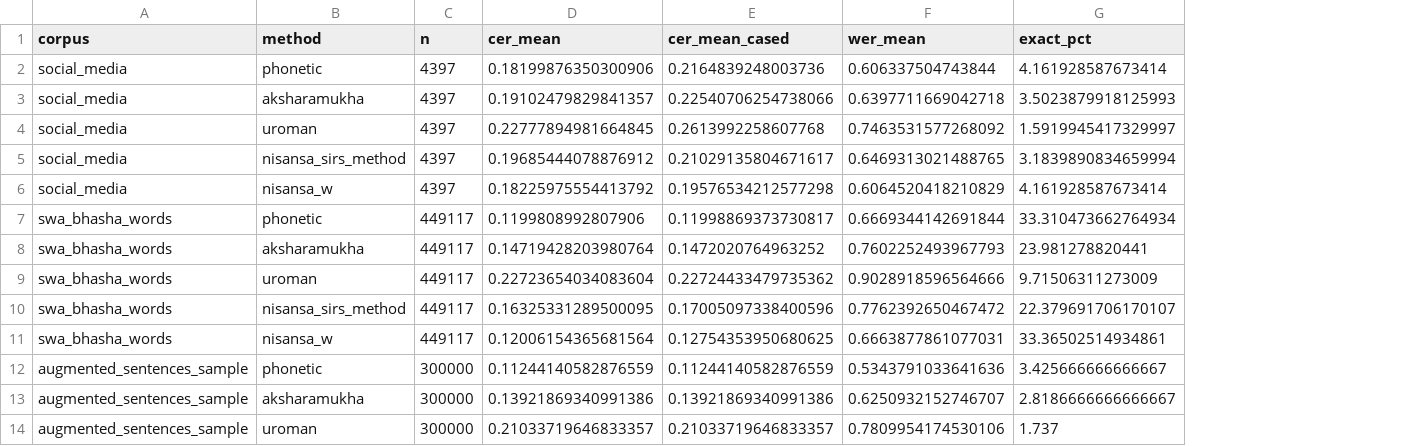
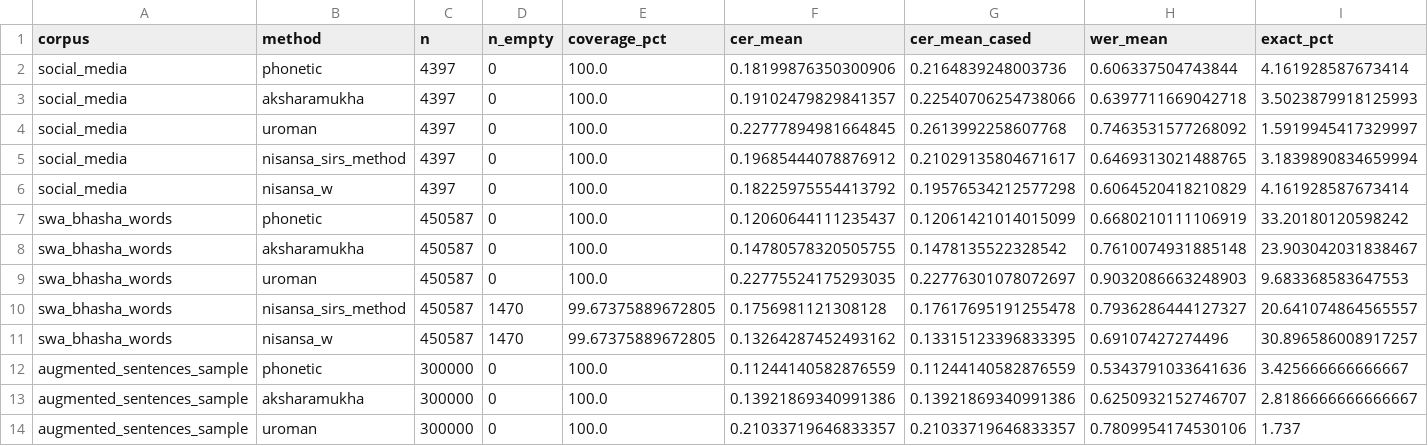
Before and after one commit to sehan-dissanayake/sinhala-script-robustness, a CSV file: results/method_evaluation/metrics_summary.csv, drawn as a sheet; only a part is shown; removed rows and columns are numbered as before the commit, all else as after; rows hold the shown columns only; the diff names each change by its address in the sheet, - before the commit and + after, or states it on an @@ line.

Commit message:
Rerun Shard without any processing on Nisansa web

```diff
--- a/results/method_evaluation/metrics_summary.csv
+++ b/results/method_evaluation/metrics_summary.csv
+column D (n_empty), rows 2-6: all 0; rows 12-14: all 0
+column E (coverage_pct), rows 2-6: all 100.0; rows 12-14: all 100.0
-row 7: swa_bhasha_words | phonetic | 449117 | 0.1199808992807906 | 0.11998869373730817 | 0.6669344142691844 | 33.310473662764934
-row 8: swa_bhasha_words | aksharamukha | 449117 | 0.14719428203980764 | 0.1472020764963252 | 0.7602252493967793 | 23.981278820441
-row 9: swa_bhasha_words | uroman | 449117 | 0.22723654034083604 | 0.22724433479735362 | 0.9028918596564666 | 9.71506311273009
-row 10: swa_bhasha_words | nisansa_sirs_method | 449117 | 0.16325331289500095 | 0.17005097338400596 | 0.7762392650467472 | 22.379691706170107
-row 11: swa_bhasha_words | nisansa_w | 449117 | 0.12006154365681564 | 0.12754353950680625 | 0.6663877861077031 | 33.36502514934861
+row 7: swa_bhasha_words | phonetic | 450587 | 0 | 100.0 | 0.12060644111235437 | 0.12061421014015099 | 0.6680210111106919 | 33.20180120598242
+row 8: swa_bhasha_words | aksharamukha | 450587 | 0 | 100.0 | 0.14780578320505755 | 0.1478135522328542 | 0.7610074931885148 | 23.903042031838467
+row 9: swa_bhasha_words | uroman | 450587 | 0 | 100.0 | 0.22775524175293035 | 0.22776301078072697 | 0.9032086663248903 | 9.683368583647553
+row 10: swa_bhasha_words | nisansa_sirs_method | 450587 | 1470 | 99.67375889672805 | 0.1756981121308128 | 0.17617695191255478 | 0.7936286444127327 | 20.641074864565557
+row 11: swa_bhasha_words | nisansa_w | 450587 | 1470 | 99.67375889672805 | 0.13264287452493162 | 0.13315123396833395 | 0.69107427274496 | 30.896586008917257
```
Also changed, not shown: 52 other files.
